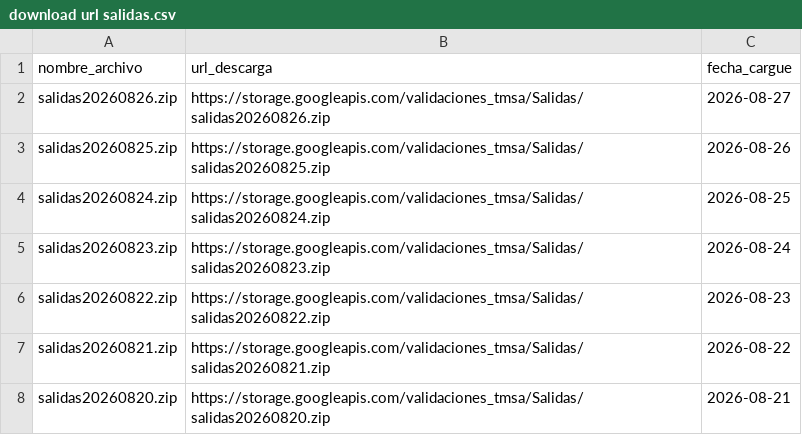
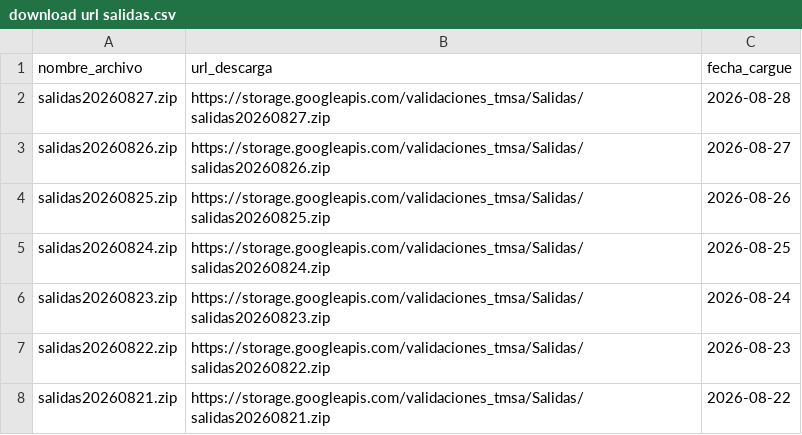
Before and after one commit to Mendivenson/datajam3, a CSV file: data/download url salidas.csv, drawn as a sheet; only a part is shown; the shorter side is filled out with more unchanged rows.

```diff
--- a/data/download url salidas.csv
+++ b/data/download url salidas.csv
@@ -1,2 +1,3 @@
 "nombre_archivo","url_descarga","fecha_cargue"
+"salidas20260827.zip","https://storage.googleapis.com/validaciones_tmsa/Salidas/salidas20260827.zip","2026-08-28"
 "salidas20260826.zip","https://storage.googleapis.com/validaciones_tmsa/Salidas/salidas20260826.zip","2026-08-27"
```
Also changed, not shown: data/download url validaciones.csv.
